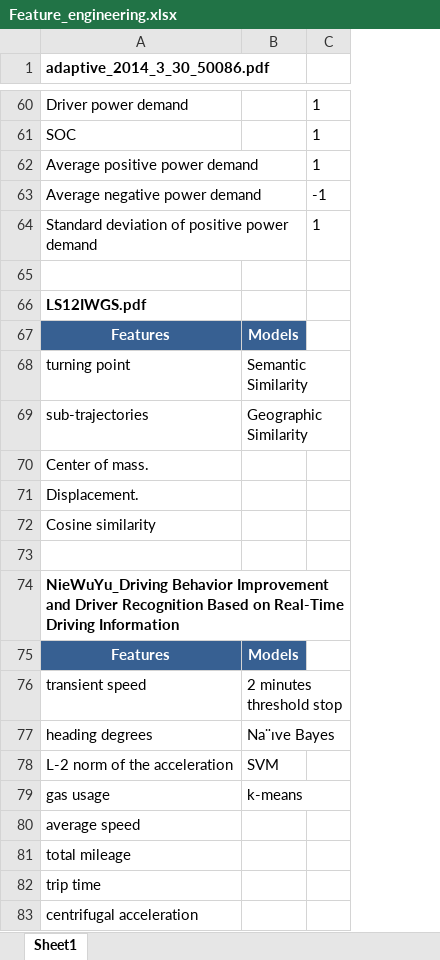
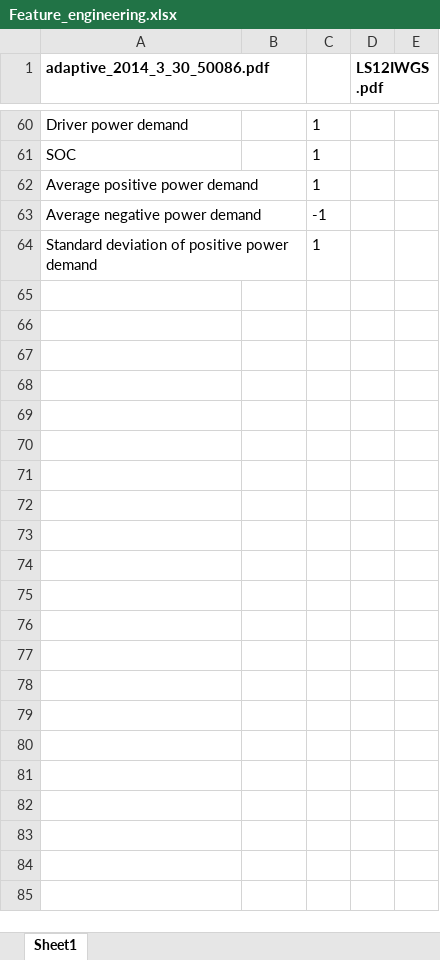
Before and after one commit to ivanliu1989/Driver-Telematics-Analysis, an Excel workbook: Feature_engineering.xlsx, sheet Sheet1, drawn as a sheet; only a part is shown, gaps mark what is left out; values as stored, in another font and other column widths than the file's, no borders; charts and pictures not drawn; removed rows and columns are numbered as before the commit, all else as after; the diff covers the shown part only; the diff names each change by its address in the sheet, - before the commit and + after, or states it on an @@ line.

Commit message:
ref

```diff
--- a/Feature_engineering.xlsx (sheet Sheet1)
+++ b/Feature_engineering.xlsx (sheet Sheet1)
+column D (LS12IWGS.pdf), empty
+column E, empty
-row 65: (empty)
-row 66: LS12IWGS.pdf
-row 67: Features | Models
-row 68: turning point | Semantic Similarity
-row 69: sub-trajectories | Geographic Similarity
-row 70: Center of mass.
-row 71: Displacement.
-row 72: Cosine similarity
-row 73: (empty)
-row 74: NieWuYu_Driving Behavior Improvement and Driver Recognition Based on Real-Time Driving Information
-row 75: Features | Models
-row 76: transient speed | 2 minutes threshold stop
-row 77: heading degrees | Na¨ıve Bayes
-row 78: L-2 norm of the acceleration | SVM
-row 79: gas usage | k-means
-row 80: average speed
-row 81: total mileage
-row 82: trip time
-row 83: centrifugal acceleration
```
Also changed, not shown: 17 removed rows and 2 edited cells elsewhere in this sheet, charts or pictures.
